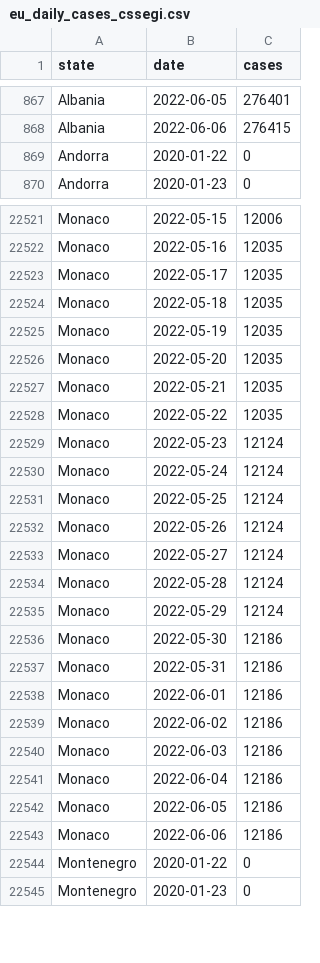
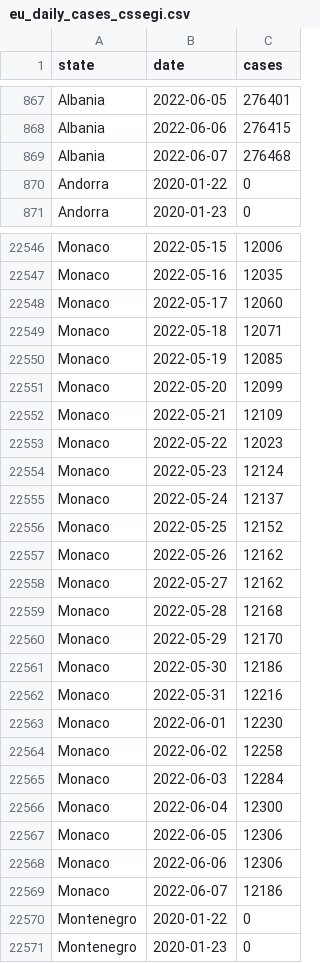
Before and after one commit to custompointofview/covid-19, a CSV file: realtime-rt/collections/eu_daily_cases_cssegi.csv, drawn as a sheet; only a part is shown, gaps mark what is left out; the diff covers the shown part only.

```diff
--- a/realtime-rt/collections/eu_daily_cases_cssegi.csv
+++ b/realtime-rt/collections/eu_daily_cases_cssegi.csv
@@ -868,2 +868,3 @@ Albania,2022-06-05,276401
 Albania,2022-06-06,276415
+Albania,2022-06-07,276468
 Andorra,2020-01-22,0
@@ -22522,23 +22547,24 @@ Monaco,2022-05-15,12006
 Monaco,2022-05-16,12035
-Monaco,2022-05-17,12035
-Monaco,2022-05-18,12035
-Monaco,2022-05-19,12035
-Monaco,2022-05-20,12035
-Monaco,2022-05-21,12035
-Monaco,2022-05-22,12035
+Monaco,2022-05-17,12060
+Monaco,2022-05-18,12071
+Monaco,2022-05-19,12085
+Monaco,2022-05-20,12099
+Monaco,2022-05-21,12109
+Monaco,2022-05-22,12023
 Monaco,2022-05-23,12124
-Monaco,2022-05-24,12124
-Monaco,2022-05-25,12124
-Monaco,2022-05-26,12124
-Monaco,2022-05-27,12124
-Monaco,2022-05-28,12124
-Monaco,2022-05-29,12124
+Monaco,2022-05-24,12137
+Monaco,2022-05-25,12152
+Monaco,2022-05-26,12162
+Monaco,2022-05-27,12162
+Monaco,2022-05-28,12168
+Monaco,2022-05-29,12170
 Monaco,2022-05-30,12186
-Monaco,2022-05-31,12186
-Monaco,2022-06-01,12186
-Monaco,2022-06-02,12186
-Monaco,2022-06-03,12186
-Monaco,2022-06-04,12186
-Monaco,2022-06-05,12186
-Monaco,2022-06-06,12186
+Monaco,2022-05-31,12216
+Monaco,2022-06-01,12230
+Monaco,2022-06-02,12258
+Monaco,2022-06-03,12284
+Monaco,2022-06-04,12300
+Monaco,2022-06-05,12306
+Monaco,2022-06-06,12306
+Monaco,2022-06-07,12186
 Montenegro,2020-01-22,0
```
Also changed, not shown: 40 added rows and 13 edited cells elsewhere in this file, realtime-rt/collections/ro_daily_cases_code.csv, realtime-rt/collections/ro_daily_cases_county.csv, 19 other files.
